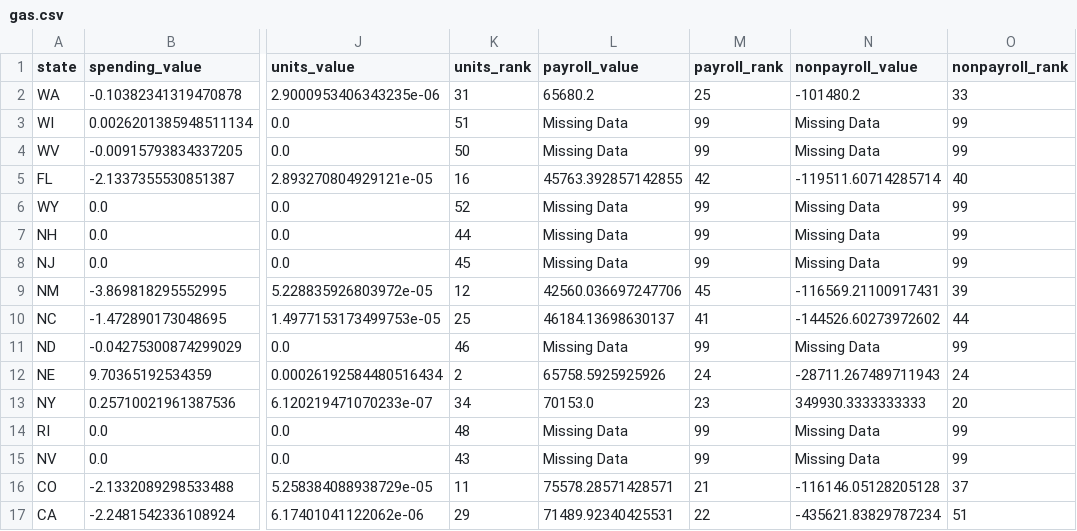
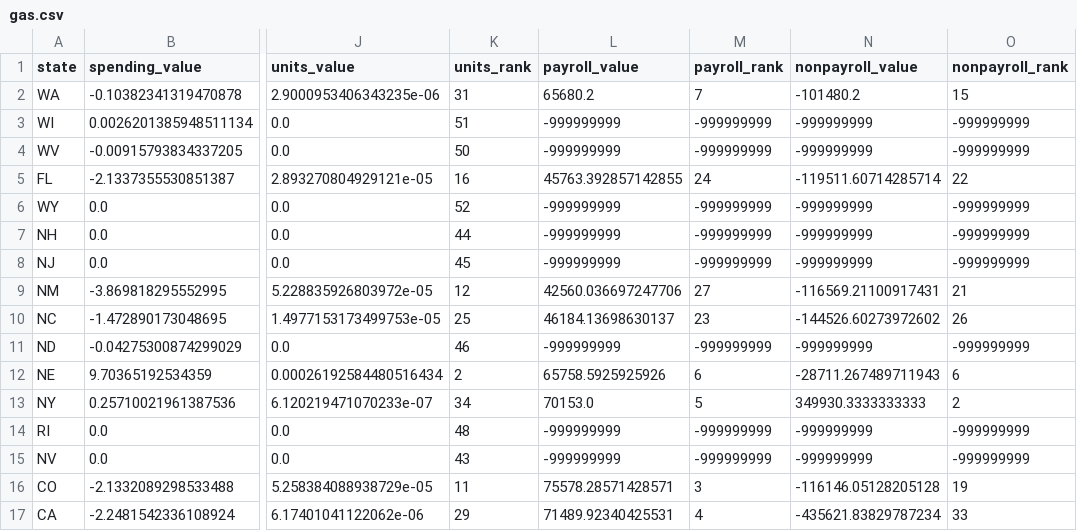
Before and after one commit to UrbanInstitute/what-drives-state-spending, a CSV file: app/data/gas.csv, drawn as a sheet; only a part is shown, gaps mark what is left out; the diff covers the shown part only; the diff names each change by its address in the sheet, - before the commit and + after, or states it on an @@ line.

Commit message:
fixed missing data cells

```diff
--- a/app/data/gas.csv
+++ b/app/data/gas.csv
-M2 (payroll_rank): 25
+M2 (payroll_rank): 7
-O2 (nonpayroll_rank): 33
+O2 (nonpayroll_rank): 15
-L3:L4 (payroll_value): Missing Data
+L3:L4 (payroll_value): -999999999
-M3:M4 (payroll_rank): 99
+M3:M4 (payroll_rank): -999999999
-N3:N4 (nonpayroll_value): Missing Data
+N3:N4 (nonpayroll_value): -999999999
-O3:O4 (nonpayroll_rank): 99
+O3:O4 (nonpayroll_rank): -999999999
-M5 (payroll_rank): 42
+M5 (payroll_rank): 24
-O5 (nonpayroll_rank): 40
+O5 (nonpayroll_rank): 22
-L6:L8 (payroll_value): Missing Data
+L6:L8 (payroll_value): -999999999
-M6:M8 (payroll_rank): 99
+M6:M8 (payroll_rank): -999999999
-N6:N8 (nonpayroll_value): Missing Data
+N6:N8 (nonpayroll_value): -999999999
-O6:O8 (nonpayroll_rank): 99
+O6:O8 (nonpayroll_rank): -999999999
-M9 (payroll_rank): 45
+M9 (payroll_rank): 27
-O9 (nonpayroll_rank): 39
+O9 (nonpayroll_rank): 21
-M10 (payroll_rank): 41
+M10 (payroll_rank): 23
-O10 (nonpayroll_rank): 44
+O10 (nonpayroll_rank): 26
-L11 (payroll_value): Missing Data
+L11 (payroll_value): -999999999
-M11 (payroll_rank): 99
+M11 (payroll_rank): -999999999
-N11 (nonpayroll_value): Missing Data
+N11 (nonpayroll_value): -999999999
-O11 (nonpayroll_rank): 99
+O11 (nonpayroll_rank): -999999999
-M12 (payroll_rank): 24
+M12 (payroll_rank): 6
-O12 (nonpayroll_rank): 24
+O12 (nonpayroll_rank): 6
-M13 (payroll_rank): 23
+M13 (payroll_rank): 5
-O13 (nonpayroll_rank): 20
+O13 (nonpayroll_rank): 2
-L14:L15 (payroll_value): Missing Data
+L14:L15 (payroll_value): -999999999
-M14:M15 (payroll_rank): 99
+M14:M15 (payroll_rank): -999999999
-N14:N15 (nonpayroll_value): Missing Data
+N14:N15 (nonpayroll_value): -999999999
-O14:O15 (nonpayroll_rank): 99
+O14:O15 (nonpayroll_rank): -999999999
-M16 (payroll_rank): 21
+M16 (payroll_rank): 3
-O16 (nonpayroll_rank): 37
+O16 (nonpayroll_rank): 19
-M17 (payroll_rank): 22
+M17 (payroll_rank): 4
-O17 (nonpayroll_rank): 51
+O17 (nonpayroll_rank): 33
```
Also changed, not shown: 92 edited cells elsewhere in this file, app/data/electric.csv, app/data/transit.csv, 3 other files.
